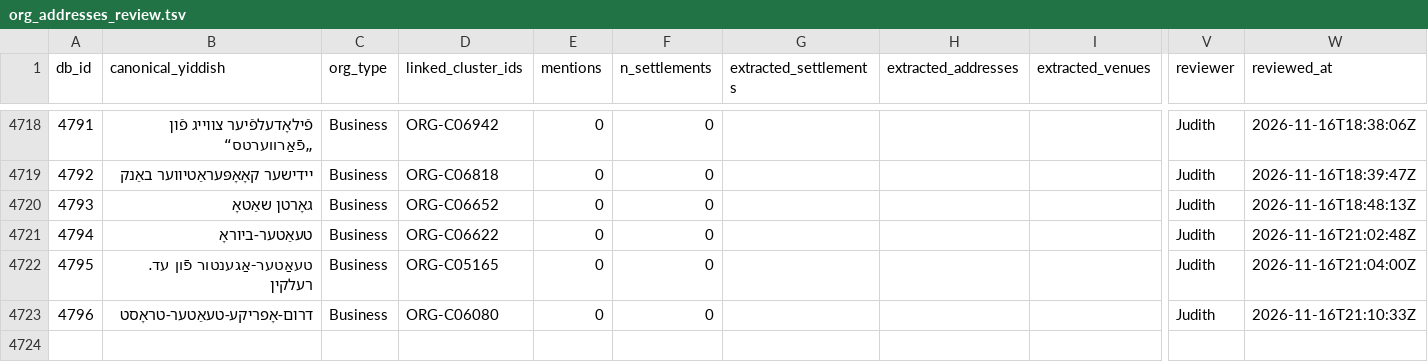
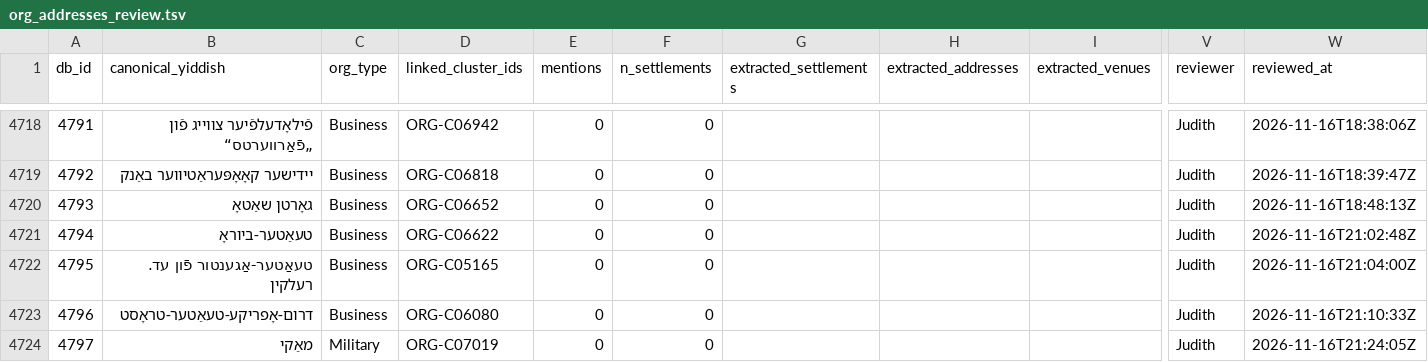
Before and after one commit to sinairusinek/Dybbuk, a TSV file: Zylbercweig/organizations/org_addresses_review.tsv, drawn as a sheet; only a part is shown, gaps mark what is left out; rows hold the shown columns only; the diff names each change by its address in the sheet, - before the commit and + after, or states it on an @@ line.

Commit message:
chore: append new org 4797 to addresses

```diff
--- a/Zylbercweig/organizations/org_addresses_review.tsv
+++ b/Zylbercweig/organizations/org_addresses_review.tsv
+row 4724: 4797 | מאַקי | Military | ORG-C07019 | 0 | 0 |  |  |  | Judith | 2026-11-16T21:24:05Z
```
